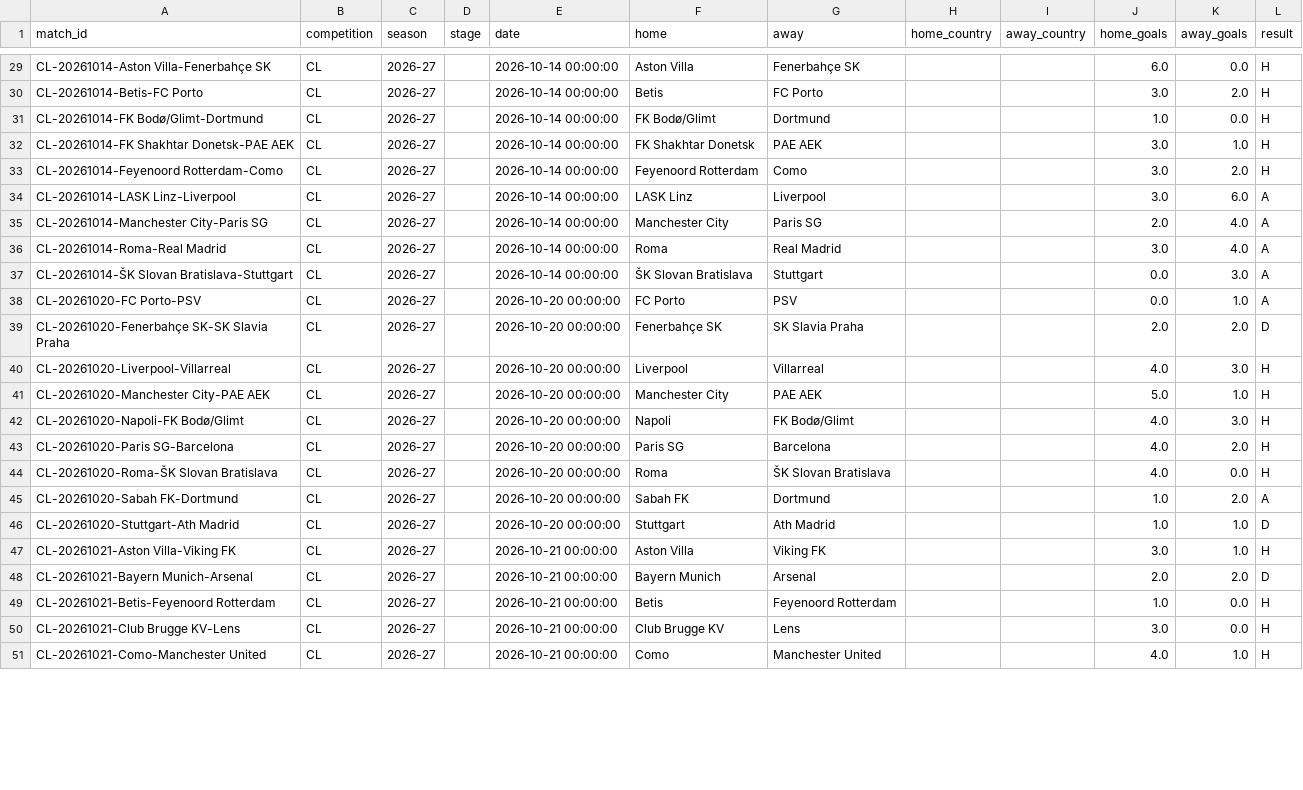
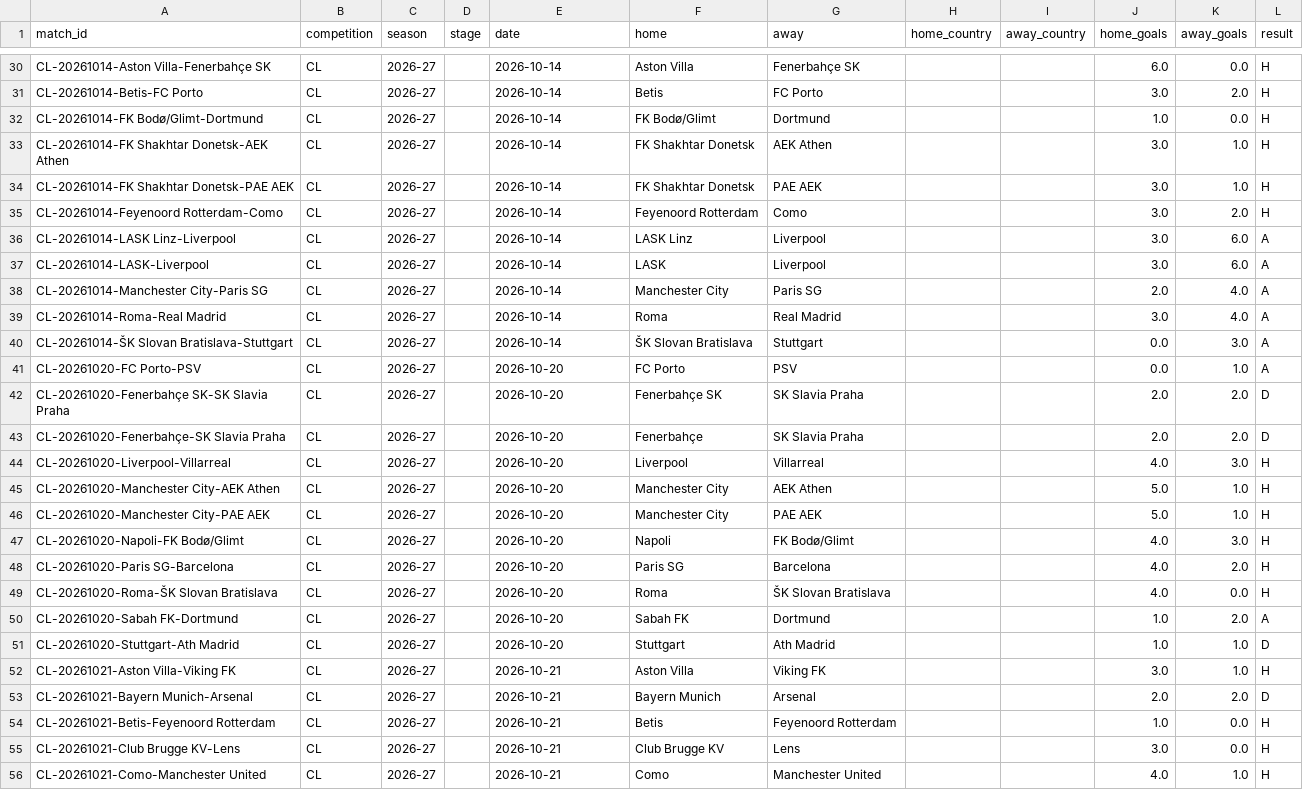
Before and after one commit to Fifiora/football-predictor, a CSV file: data/european_results.csv, drawn as a sheet; only a part is shown, gaps mark what is left out; addresses are those after the commit; the diff covers the shown part only; the diff names each change by its address in the sheet, - before the commit and + after, or states it on an @@ line.

```diff
--- a/data/european_results.csv
+++ b/data/european_results.csv
-E30:E32 (date): 2026-10-14 00:00:00
+E30:E32 (date): 2026-10-14
+row 33: CL-20261014-FK Shakhtar Donetsk-AEK Athen | CL | 2026-27 |  | 2026-10-14 | FK Shakhtar Donetsk | AEK Athen |  |  | 3.0 | 1.0 | H
-E34:E36 (date): 2026-10-14 00:00:00
+E34:E36 (date): 2026-10-14
+row 37: CL-20261014-LASK-Liverpool | CL | 2026-27 |  | 2026-10-14 | LASK | Liverpool |  |  | 3.0 | 6.0 | A
-E38:E40 (date): 2026-10-14 00:00:00
+E38:E40 (date): 2026-10-14
-E41:E42 (date): 2026-10-20 00:00:00
+E41:E42 (date): 2026-10-20
+row 43: CL-20261020-Fenerbahçe-SK Slavia Praha | CL | 2026-27 |  | 2026-10-20 | Fenerbahçe | SK Slavia Praha |  |  | 2.0 | 2.0 | D
-E44 (date): 2026-10-20 00:00:00
+E44 (date): 2026-10-20
+row 45: CL-20261020-Manchester City-AEK Athen | CL | 2026-27 |  | 2026-10-20 | Manchester City | AEK Athen |  |  | 5.0 | 1.0 | H
-E46:E51 (date): 2026-10-20 00:00:00
+E46:E51 (date): 2026-10-20
-E52:E56 (date): 2026-10-21 00:00:00
+E52:E56 (date): 2026-10-21
```
Also changed, not shown: 2 added rows and 31 edited cells elsewhere in this file, data/prediction_log.csv.
